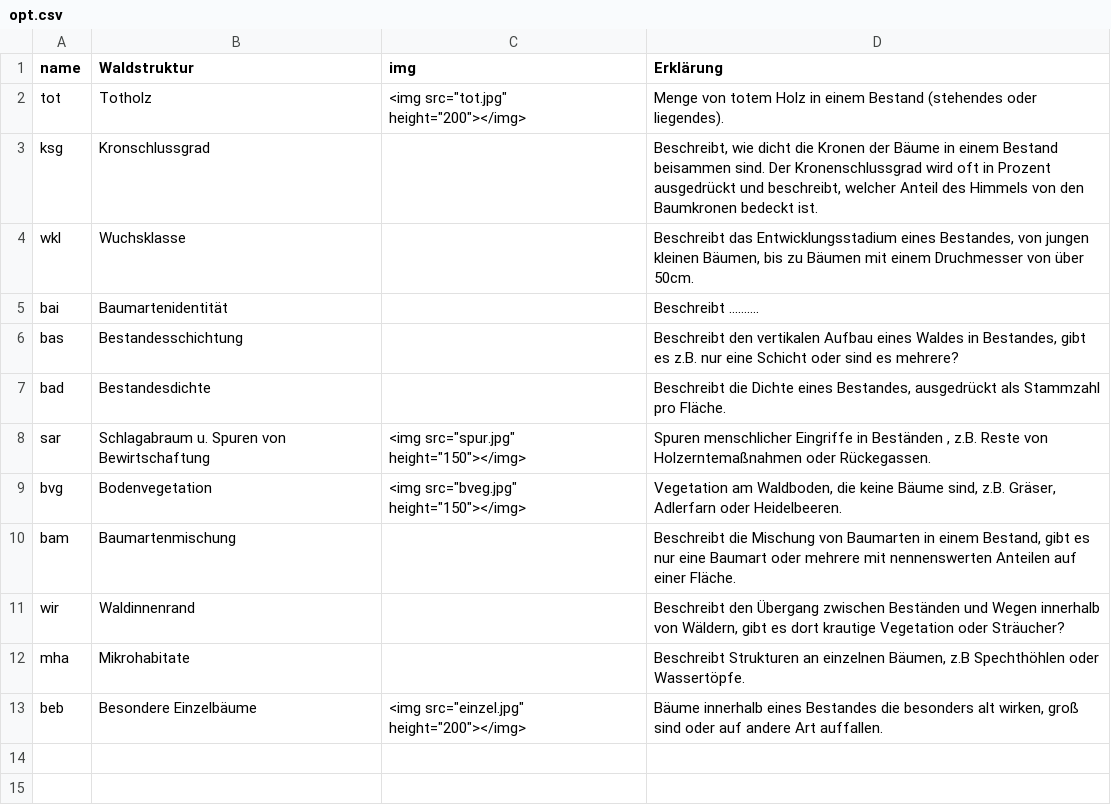
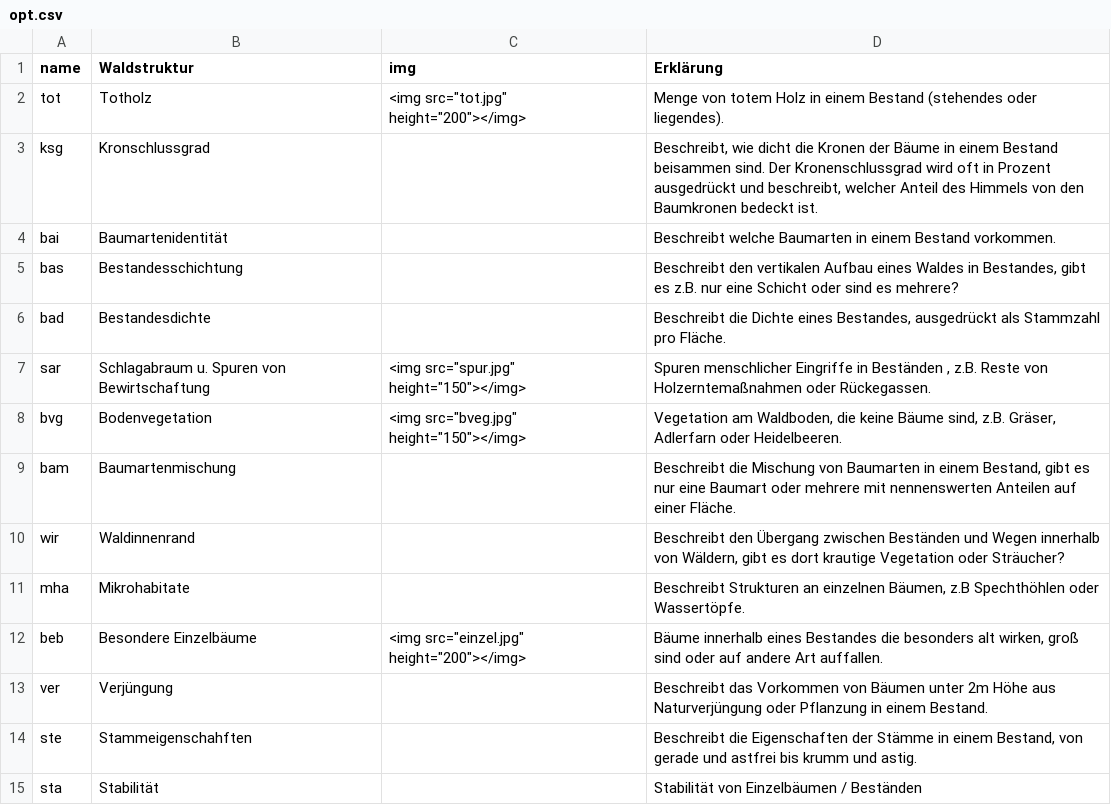
Before and after one commit to f2502/OESL_MV, a CSV file: opt.csv, drawn as a sheet; removed rows and columns are numbered as before the commit, all else as after; the diff names each change by its address in the sheet, - before the commit and + after, or states it on an @@ line.

```diff
--- a/opt.csv
+++ b/opt.csv
-row 4: wkl | Wuchsklasse |  | Beschreibt das Entwicklungsstadium eines Bestandes, von jungen kleinen Bäumen, bis zu Bäumen mit einem Druchmesser von über 50cm.
-D4 (Erklärung): Beschreibt ……….
+D4 (Erklärung): Beschreibt welche Baumarten in einem Bestand vorkommen.
+row 13: ver | Verjüngung |  | Beschreibt das Vorkommen von Bäumen unter 2m Höhe aus Naturverjüngung oder Pflanzung in einem Bestand.
+row 14: ste | Stammeigenschahften |  | Beschreibt die Eigenschaften der Stämme in einem Bestand, von gerade und astfrei bis krumm und astig.
+row 15: sta | Stabilität |  | Stabilität von Einzelbäumen / Beständen
```
